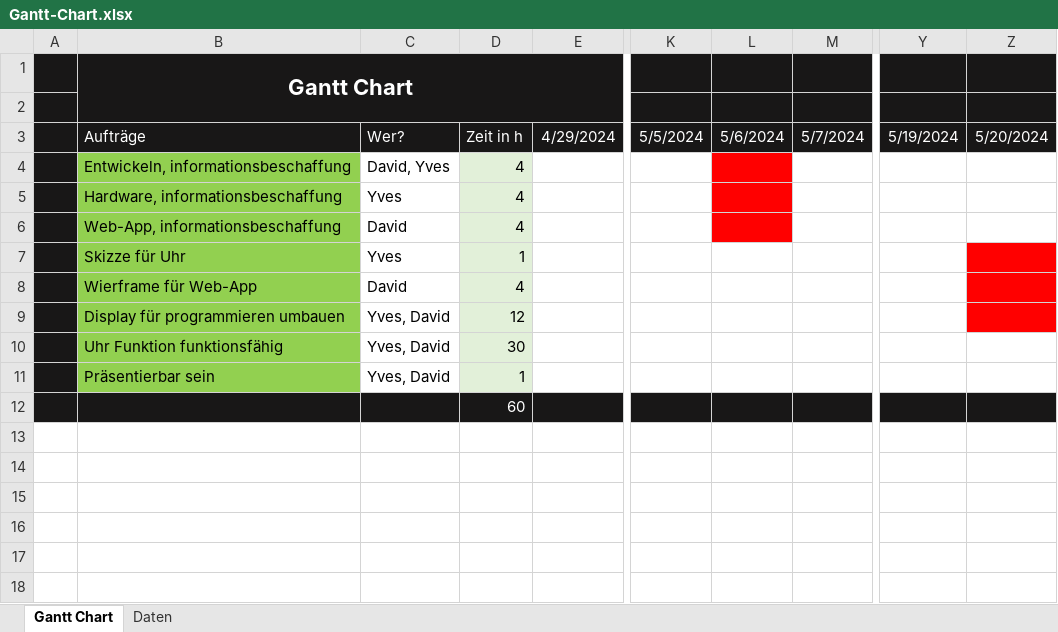
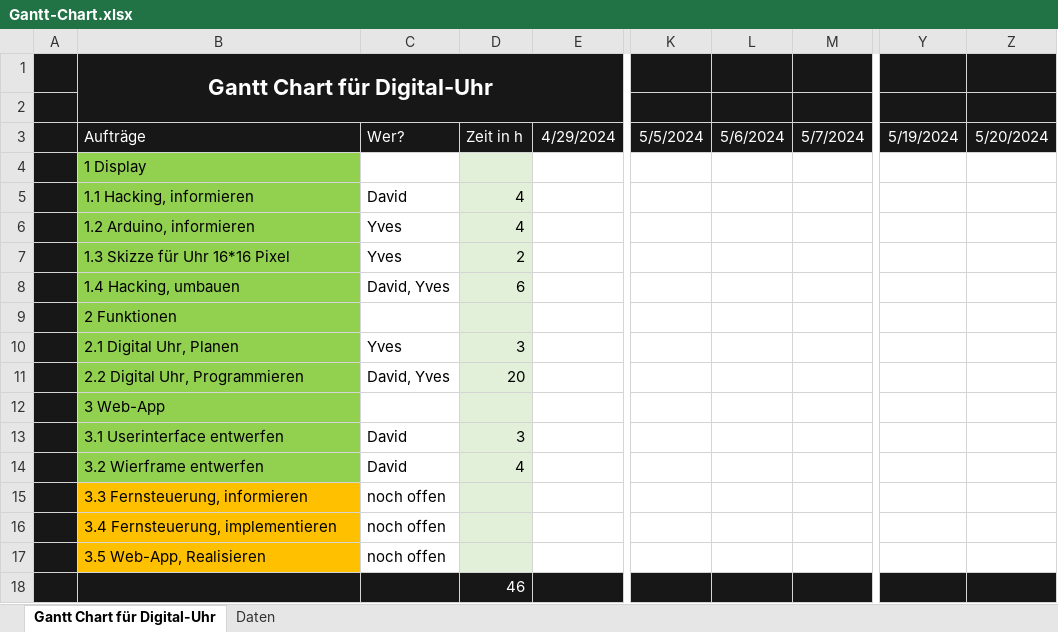
Before and after one commit to Yvxzx/Projekt_DMHS_Wanduhr, an Excel workbook: Planung/Gantt-Chart.xlsx, sheet Gantt Chart für Digital-Uhr, drawn as a sheet; only a part is shown, gaps mark what is left out; values as stored, in another font and other column widths than the file's, no borders; removed rows and columns are numbered as before the commit, all else as after; rows hold the shown columns only; the diff names each change by its address in the sheet, - before the commit and + after, or states it on an @@ line.

Commit message:
Grant chart

```diff
--- a/Planung/Gantt-Chart.xlsx (sheet Gantt Chart für Digital-Uhr)
+++ b/Planung/Gantt-Chart.xlsx (sheet Gantt Chart für Digital-Uhr)
-sheet tab: Gantt Chart
+sheet tab: Gantt Chart für Digital-Uhr
-B1: Gantt Chart
+B1: Gantt Chart für Digital-Uhr
+row 4:  | 1 Display
-B5: Entwickeln, informationsbeschaffung
+B5: 1.1 Hacking, informieren
-C5: David, Yves
+C5: David
-L5:L6 fill: #FF0000
+L5:L6 fill: none
-B6: Hardware, informationsbeschaffung
+B6: 1.2 Arduino, informieren
-row 6:  | Web-App, informationsbeschaffung | David | 4
-row 7:  | Skizze für Uhr | Yves | 1
+row 7:  | 1.3 Skizze für Uhr 16*16 Pixel | Yves | 2
+row 8:  | 1.4 Hacking, umbauen | David, Yves | 6
+row 9:  | 2 Funktionen
+row 10:  | 2.1 Digital Uhr, Planen | Yves | 3
+row 11:  | 2.2 Digital Uhr, Programmieren | David, Yves | 20
+row 12:  | 3 Web-App
+row 13:  | 3.1 Userinterface entwerfen | David | 3
-B14: Wierframe für Web-App
+B14: 3.2 Wierframe entwerfen
-Z14 fill: #FF0000
+Z14 fill: none
-row 9:  | Display für programmieren umbauen | Yves, David | 12
-row 10:  | Uhr Funktion funktionsfähig | Yves, David | 30
-row 11:  | Präsentierbar sein | Yves, David | 1
+row 15:  | 3.3 Fernsteuerung, informieren | noch offen
+row 16:  | 3.4 Fernsteuerung, implementieren | noch offen
+row 17:  | 3.5 Web-App, Realisieren | noch offen
-D18: 60
+D18: 46
```
Also changed, not shown: sheet Daten.
